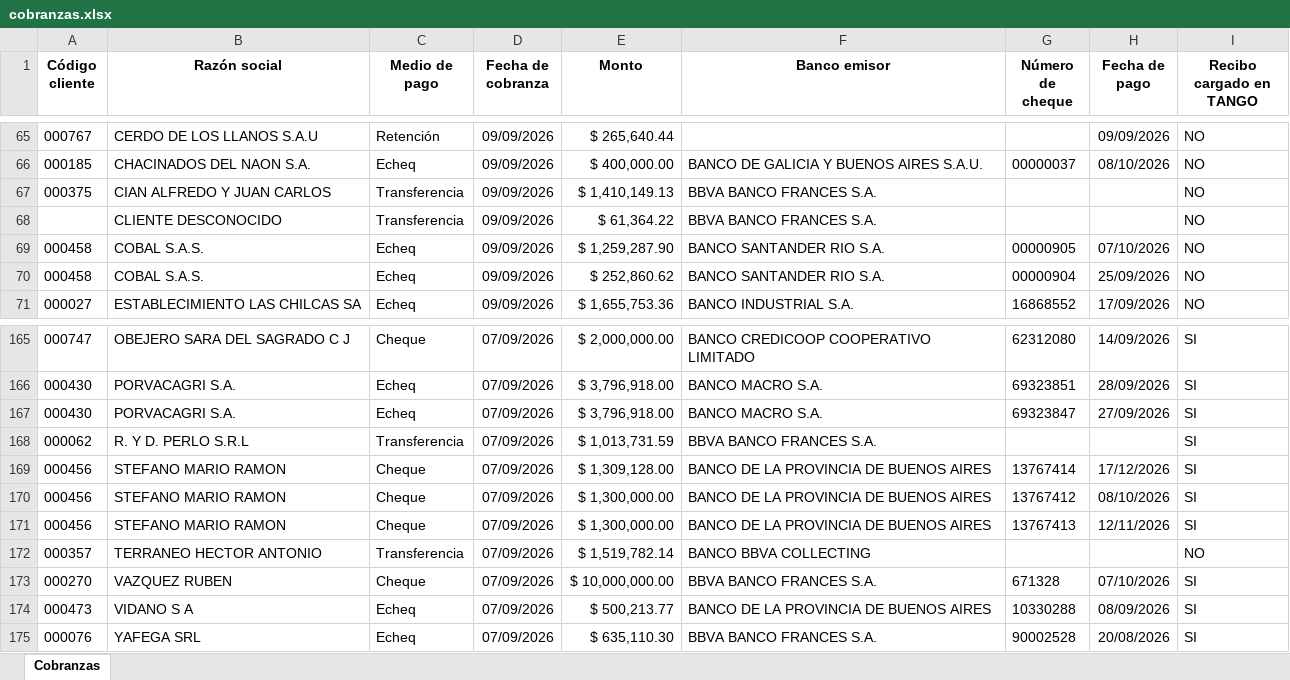
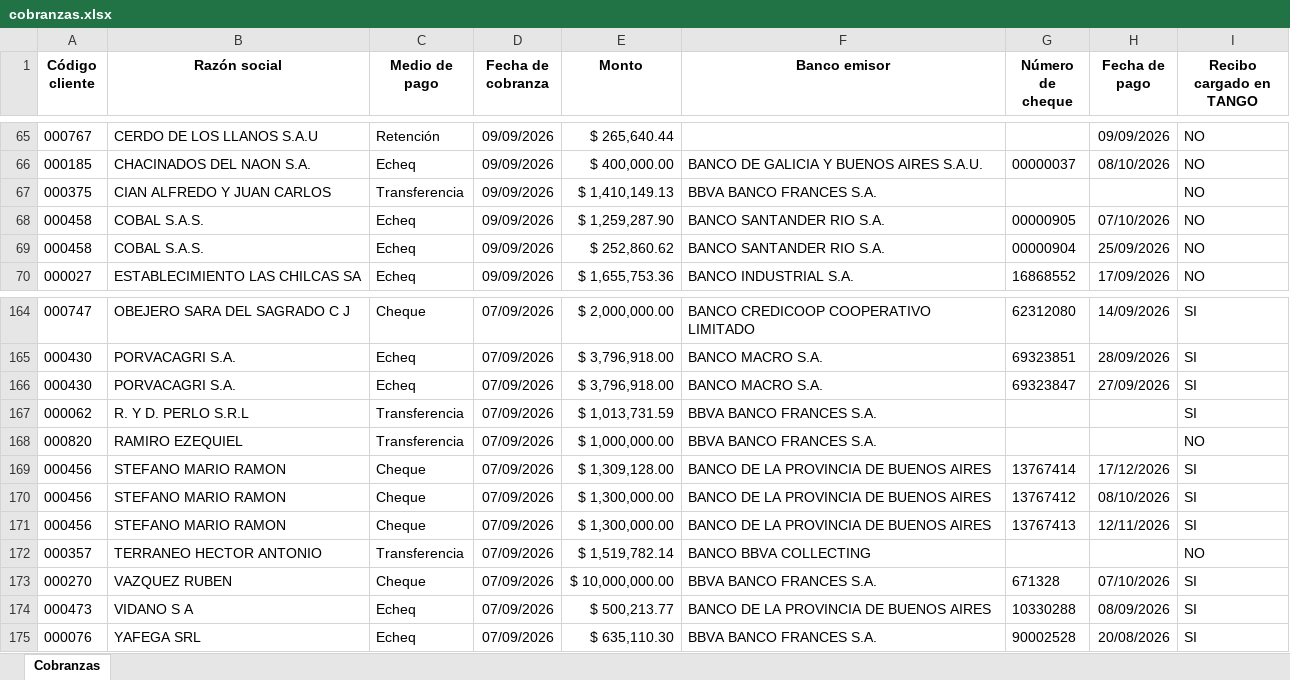
Before and after one commit to nicodellai/Dashboard-cobranzas, an Excel workbook: cobranzas.xlsx, sheet Cobranzas, drawn as a sheet; only a part is shown, gaps mark what is left out; values as stored, in another font and other column widths than the file's, no borders; removed rows and columns are numbered as before the commit, all else as after; the diff covers the shown part only; the diff names each change by its address in the sheet, - before the commit and + after, or states it on an @@ line.

```diff
--- a/cobranzas.xlsx (sheet Cobranzas)
+++ b/cobranzas.xlsx (sheet Cobranzas)
-row 68:  | CLIENTE DESCONOCIDO | Transferencia | 09/09/2026 | $ 61,364.22 | BBVA BANCO FRANCES S.A. |  |  | NO
+row 168: 000820 | RAMIRO EZEQUIEL | Transferencia | 07/09/2026 | $ 1,000,000.00 | BBVA BANCO FRANCES S.A. |  |  | NO
```
Also changed, not shown: 4 added rows, 4 removed rows and 2 edited cells elsewhere in this sheet, 1 other file.
